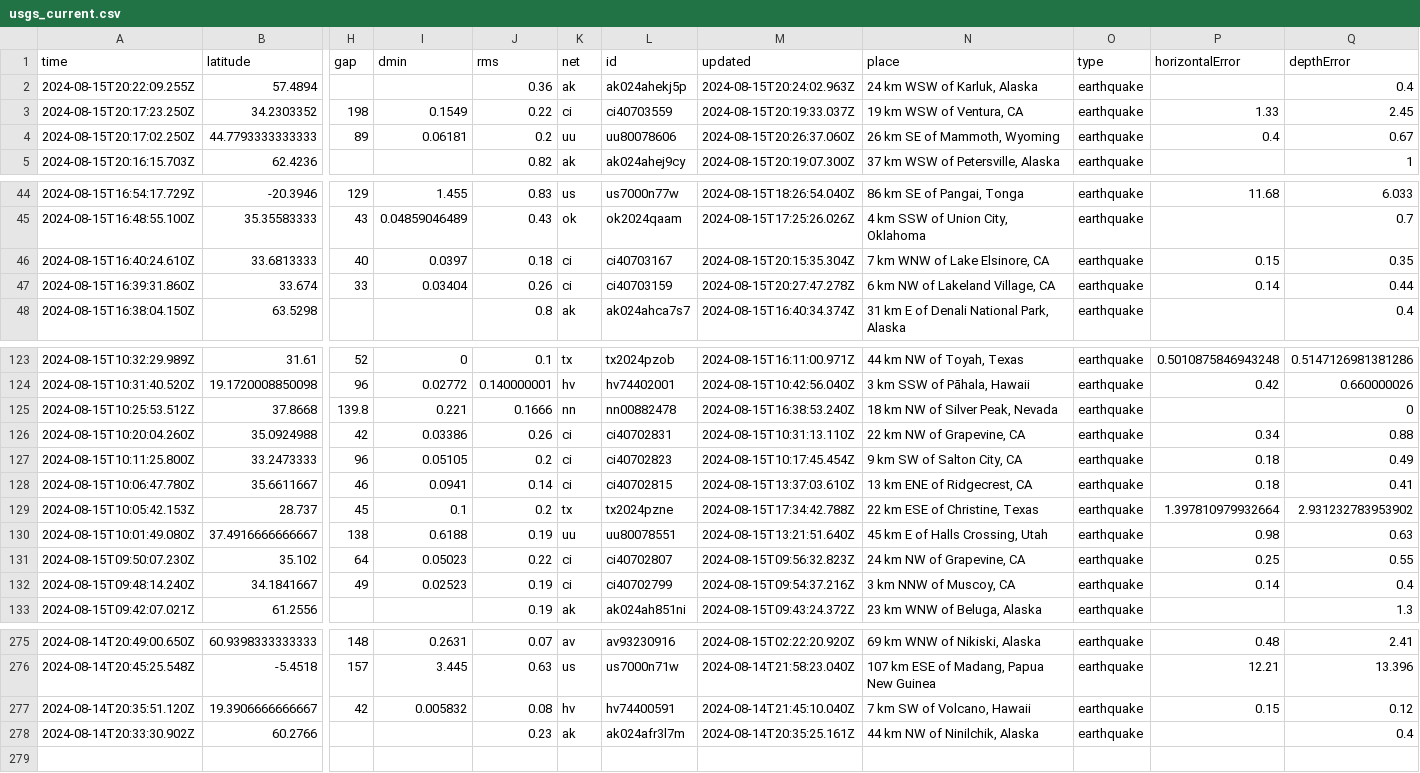
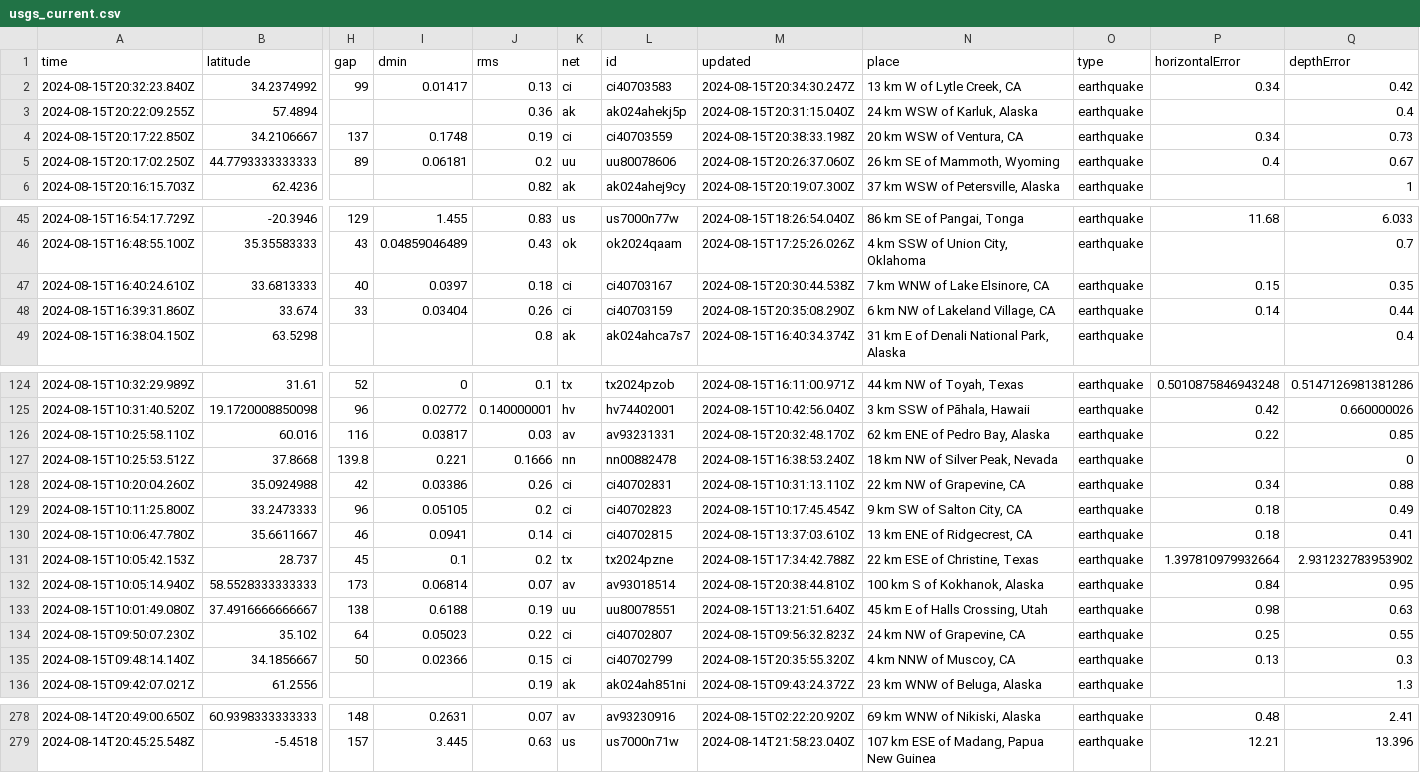
Before and after one commit to HowardTan-repo/demo-github-actions, a CSV file: usgs_current.csv, drawn as a sheet; only a part is shown, gaps mark what is left out; removed rows and columns are numbered as before the commit, all else as after; rows hold the shown columns only; the diff names each change by its address in the sheet, - before the commit and + after, or states it on an @@ line.

```diff
--- a/usgs_current.csv
+++ b/usgs_current.csv
+row 2: 2024-08-15T20:32:23.840Z | 34.2374992 | 99 | 0.01417 | 0.13 | ci | ci40703583 | 2024-08-15T20:34:30.247Z | 13 km W of Lytle Creek, CA | earthquake | 0.34 | 0.42
-M3 (updated): 2024-08-15T20:24:02.963Z
+M3 (updated): 2024-08-15T20:31:15.040Z
-row 3: 2024-08-15T20:17:23.250Z | 34.2303352 | 198 | 0.1549 | 0.22 | ci | ci40703559 | 2024-08-15T20:19:33.037Z | 19 km WSW of Ventura, CA | earthquake | 1.33 | 2.45
+row 4: 2024-08-15T20:17:22.850Z | 34.2106667 | 137 | 0.1748 | 0.19 | ci | ci40703559 | 2024-08-15T20:38:33.198Z | 20 km WSW of Ventura, CA | earthquake | 0.34 | 0.73
-M47 (updated): 2024-08-15T20:15:35.304Z
+M47 (updated): 2024-08-15T20:30:44.538Z
-M48 (updated): 2024-08-15T20:27:47.278Z
+M48 (updated): 2024-08-15T20:35:08.290Z
+row 126: 2024-08-15T10:25:58.110Z | 60.016 | 116 | 0.03817 | 0.03 | av | av93231331 | 2024-08-15T20:32:48.170Z | 62 km ENE of Pedro Bay, Alaska | earthquake | 0.22 | 0.85
+row 132: 2024-08-15T10:05:14.940Z | 58.5528333333333 | 173 | 0.06814 | 0.07 | av | av93018514 | 2024-08-15T20:38:44.810Z | 100 km S of Kokhanok, Alaska | earthquake | 0.84 | 0.95
-row 132: 2024-08-15T09:48:14.240Z | 34.1841667 | 49 | 0.02523 | 0.19 | ci | ci40702799 | 2024-08-15T09:54:37.216Z | 3 km NNW of Muscoy, CA | earthquake | 0.14 | 0.4
+row 135: 2024-08-15T09:48:14.140Z | 34.1856667 | 50 | 0.02366 | 0.15 | ci | ci40702799 | 2024-08-15T20:35:55.320Z | 4 km NNW of Muscoy, CA | earthquake | 0.13 | 0.3
-row 277: 2024-08-14T20:35:51.120Z | 19.3906666666667 | 42 | 0.005832 | 0.08 | hv | hv74400591 | 2024-08-14T21:45:10.040Z | 7 km SW of Volcano, Hawaii | earthquake | 0.15 | 0.12
-row 278: 2024-08-14T20:33:30.902Z | 60.2766 |  |  | 0.23 | ak | ak024afr3l7m | 2024-08-14T20:35:25.161Z | 44 km NW of Ninilchik, Alaska | earthquake |  | 0.4
```
Also changed, not shown: usgs_main.csv.
